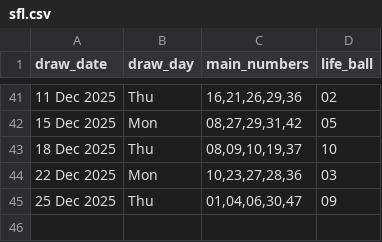
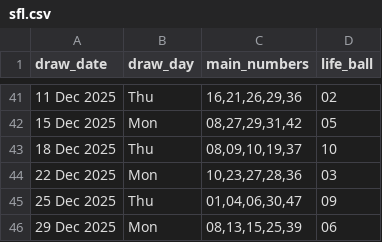
Before and after one commit to Kwill3/lottery_historical_data, a CSV file: data/derived-csv/sfl.csv, drawn as a sheet; only a part is shown, gaps mark what is left out; the diff names each change by its address in the sheet, - before the commit and + after, or states it on an @@ line.

```diff
--- a/data/derived-csv/sfl.csv
+++ b/data/derived-csv/sfl.csv
+row 46: 29 Dec 2025 | Mon | 08,13,15,25,39 | 06
```
